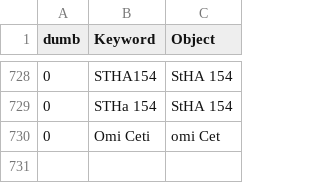
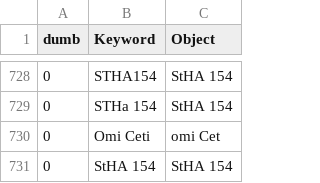
Before and after one commit to aras-database/database, a CSV file: data/objects.csv, drawn as a sheet; only a part is shown, gaps mark what is left out; the diff names each change by its address in the sheet, - before the commit and + after, or states it on an @@ line.

```diff
--- a/data/objects.csv
+++ b/data/objects.csv
+row 731: 0 | StHA 154 | StHA 154
```
Also changed, not shown: 9 other files.
